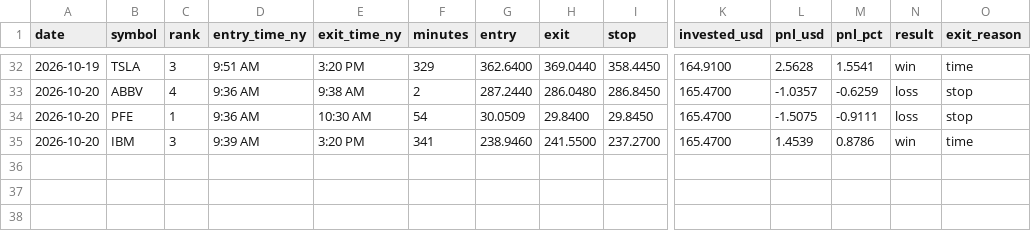
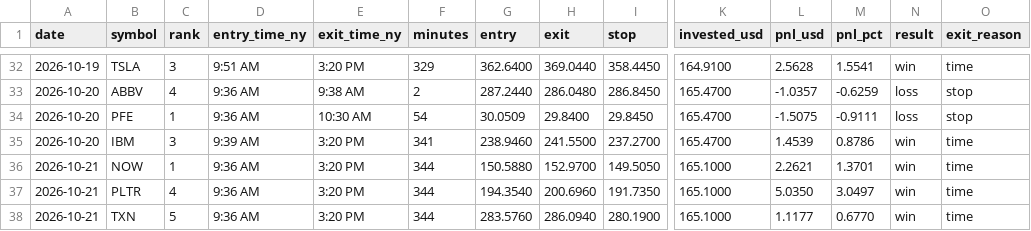
Before and after one commit to Mr-MTB/stock-assistant, a CSV file: journal/trades.csv, drawn as a sheet; only a part is shown, gaps mark what is left out; rows hold the shown columns only; the diff names each change by its address in the sheet, - before the commit and + after, or states it on an @@ line.

Commit message:
Update trade log, reports and journal

```diff
--- a/journal/trades.csv
+++ b/journal/trades.csv
+row 36: 2026-10-21 | NOW | 1 | 9:36 AM | 3:20 PM | 344 | 150.5880 | 152.9700 | 149.5050 | 165.1000 | 2.2621 | 1.3701 | win | time
+row 37: 2026-10-21 | PLTR | 4 | 9:36 AM | 3:20 PM | 344 | 194.3540 | 200.6960 | 191.7350 | 165.1000 | 5.0350 | 3.0497 | win | time
+row 38: 2026-10-21 | TXN | 5 | 9:36 AM | 3:20 PM | 344 | 283.5760 | 286.0940 | 280.1900 | 165.1000 | 1.1177 | 0.6770 | win | time
```
Also changed, not shown: journal/days.csv, journal/signals.csv, 2 other files.
